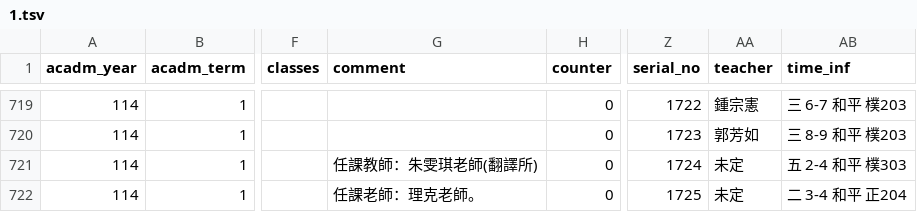
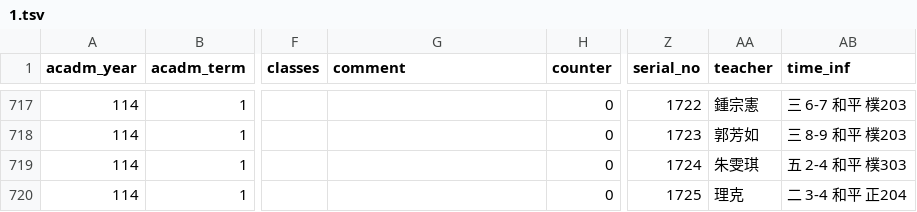
Before and after one commit to sun92122/ntnux-frontend, a TSV file: public/data/114-1/1.tsv, drawn as a sheet; only a part is shown, gaps mark what is left out; addresses are those after the commit; the diff covers the shown part only; the diff names each change by its address in the sheet, - before the commit and + after, or states it on an @@ line.

```diff
--- a/public/data/114-1/1.tsv
+++ b/public/data/114-1/1.tsv
-G719 (comment): 任課教師：朱雯琪老師(翻譯所)
+G719 (comment): (empty)
-AA719 (teacher): 未定
+AA719 (teacher): 朱雯琪
-G720 (comment): 任課老師：理克老師。
+G720 (comment): (empty)
-AA720 (teacher): 未定
+AA720 (teacher): 理克
```
Also changed, not shown: 2 removed rows and 10 edited cells elsewhere in this file, public/data/114-1/0.tsv, public/data/114-1/2.tsv, 1 other file.
